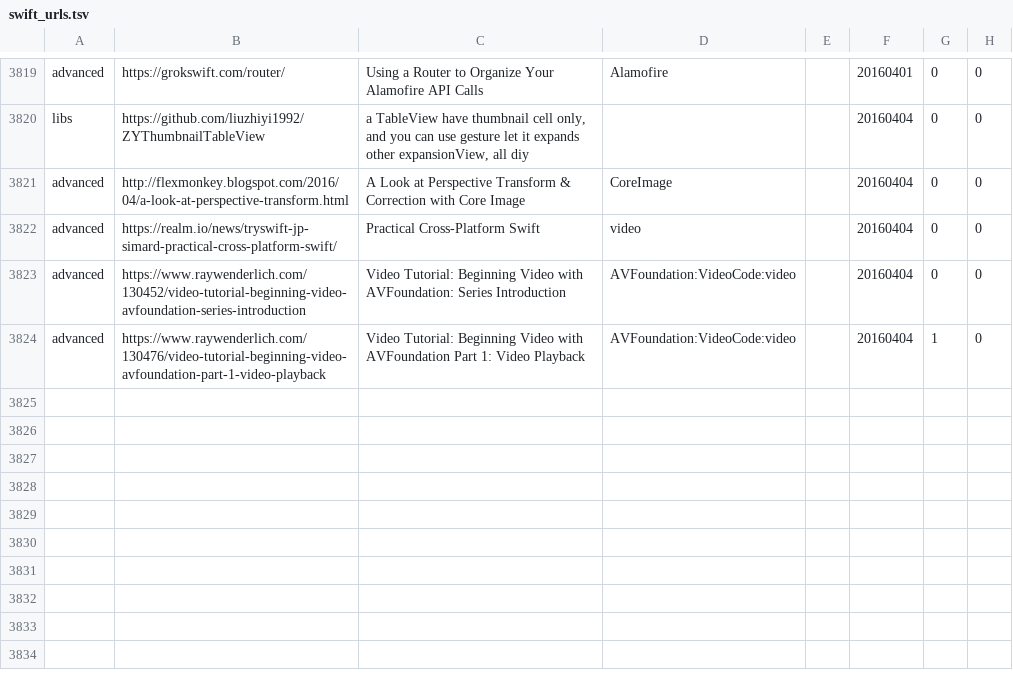
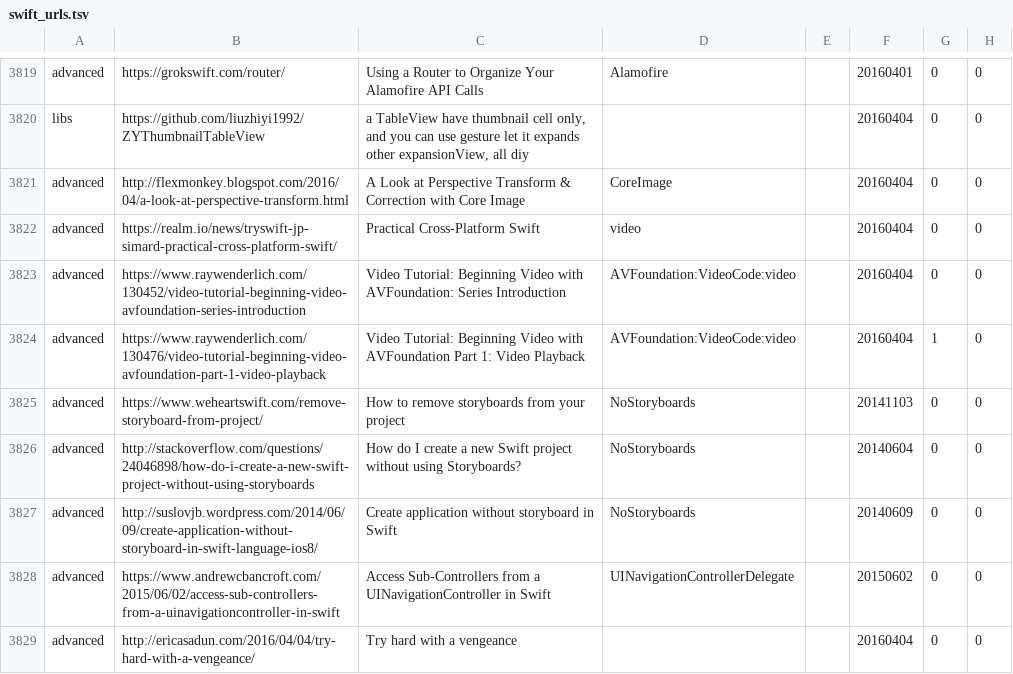
Before and after one commit to melling/SwiftResources, a TSV file: swift_urls.tsv, drawn as a sheet; only a part is shown, gaps mark what is left out; the diff covers the shown part only; the diff names each change by its address in the sheet, - before the commit and + after, or states it on an @@ line.

Commit message:
More urls

```diff
--- a/swift_urls.tsv
+++ b/swift_urls.tsv
+row 3825: advanced | https://www.weheartswift.com/remove-storyboard-from-project/ | How to remove storyboards from your project | NoStoryboards |  | 20141103 | 0 | 0
+row 3826: advanced | http://stackoverflow.com/questions/24046898/how-do-i-create-a-new-swift-project-without-using-storyboards | How do I create a new Swift project without using Storyboards? | NoStoryboards |  | 20140604 | 0 | 0
+row 3827: advanced | http://suslovjb.wordpress.com/2014/06/09/create-application-without-storyboard-in-swift-language-ios8/ | Create application without storyboard in Swift | NoStoryboards |  | 20140609 | 0 | 0
+row 3828: advanced | https://www.andrewcbancroft.com/2015/06/02/access-sub-controllers-from-a-uinavigationcontroller-in-swift | Access Sub-Controllers from a UINavigationController in Swift | UINavigationControllerDelegate |  | 20150602 | 0 | 0
+row 3829: advanced | http://ericasadun.com/2016/04/04/try-hard-with-a-vengeance/ | Try hard with a vengeance |  |  | 20160404 | 0 | 0
```
Also changed, not shown: 4 added rows and 12 edited cells elsewhere in this file.
